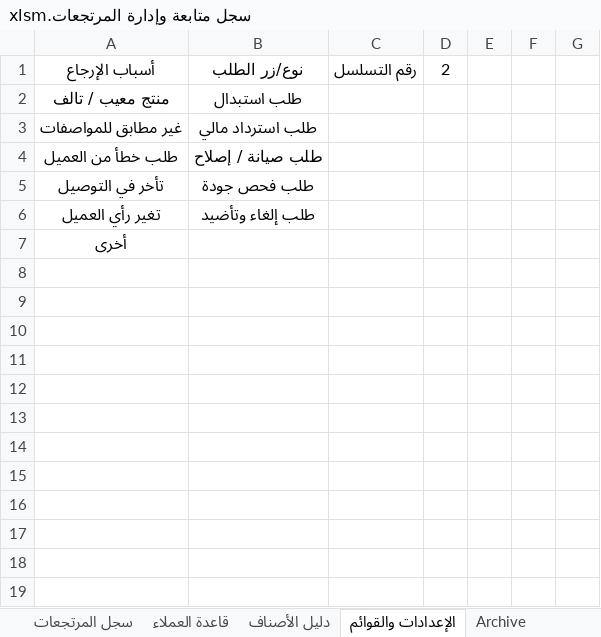
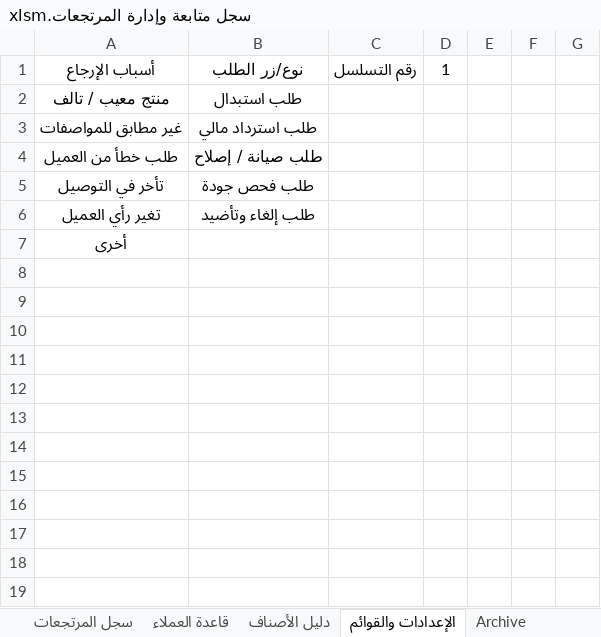
Before and after one commit to mhta26/Returns-Management-Log, an Excel workbook: سجل متابعة وإدارة المرتجعات.xlsm, sheet الإعدادات والقوائم, drawn as a sheet; only a part is shown; the shorter side is filled out with more unchanged rows; values as stored, in another font and other column widths than the file's, no borders; the diff names each change by its address in the sheet, - before the commit and + after, or states it on an @@ line.

```diff
--- a/سجل متابعة وإدارة المرتجعات.xlsm (sheet الإعدادات والقوائم)
+++ b/سجل متابعة وإدارة المرتجعات.xlsm (sheet الإعدادات والقوائم)
-D1: 2
+D1: 1
+row 8: (empty)
+row 9: (empty)
+row 10: (empty)
+row 11: (empty)
+row 12: (empty)
+row 13: (empty)
+row 14: (empty)
```
Also changed, not shown: sheet سجل المرتجعات, sheet Archive, hidden cells, 3 other files.
